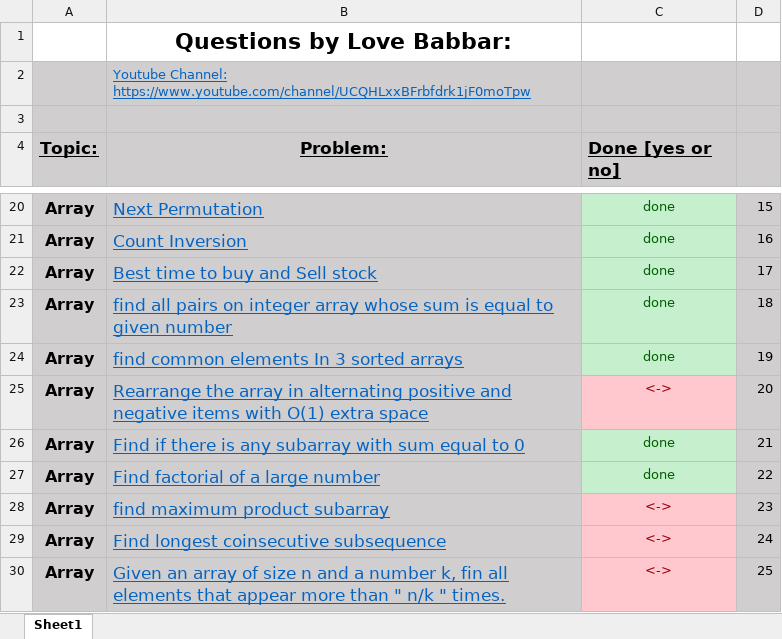
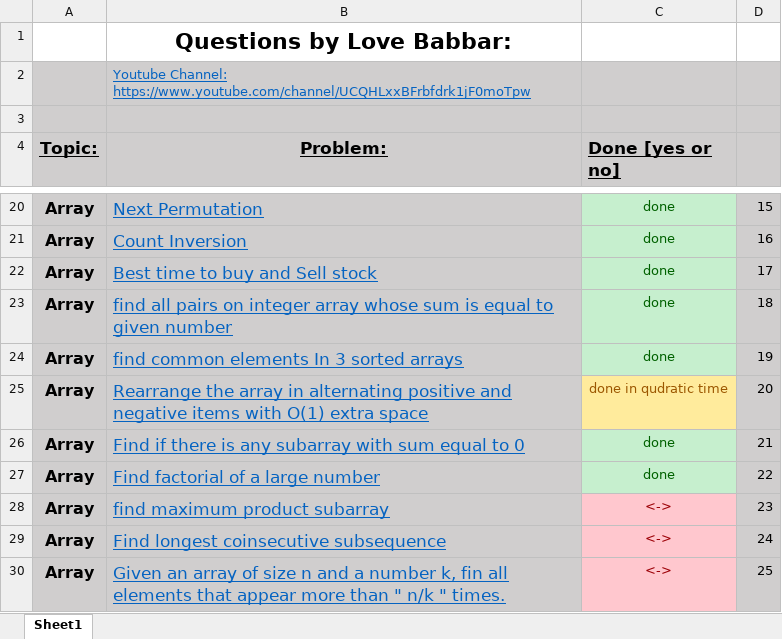
Before and after one commit to savvysiddharth/dsa-practice-sheet, an Excel workbook: FINAL450.xlsx, sheet Sheet1, drawn as a sheet; only a part is shown, gaps mark what is left out; values as stored, in another font and other column widths than the file's, no borders; the diff names each change by its address in the sheet, - before the commit and + after, or states it on an @@ line.

```diff
--- a/FINAL450.xlsx (sheet Sheet1)
+++ b/FINAL450.xlsx (sheet Sheet1)
-C25 (Done [yes or no]): <->
+C25 (Done [yes or no]): done in qudratic time
@@ C25 fill: #FFC7CE → #FFEB9C, text colour: #9C0006 → #9C5700 @@
```
Also changed, not shown: 6 other files.
